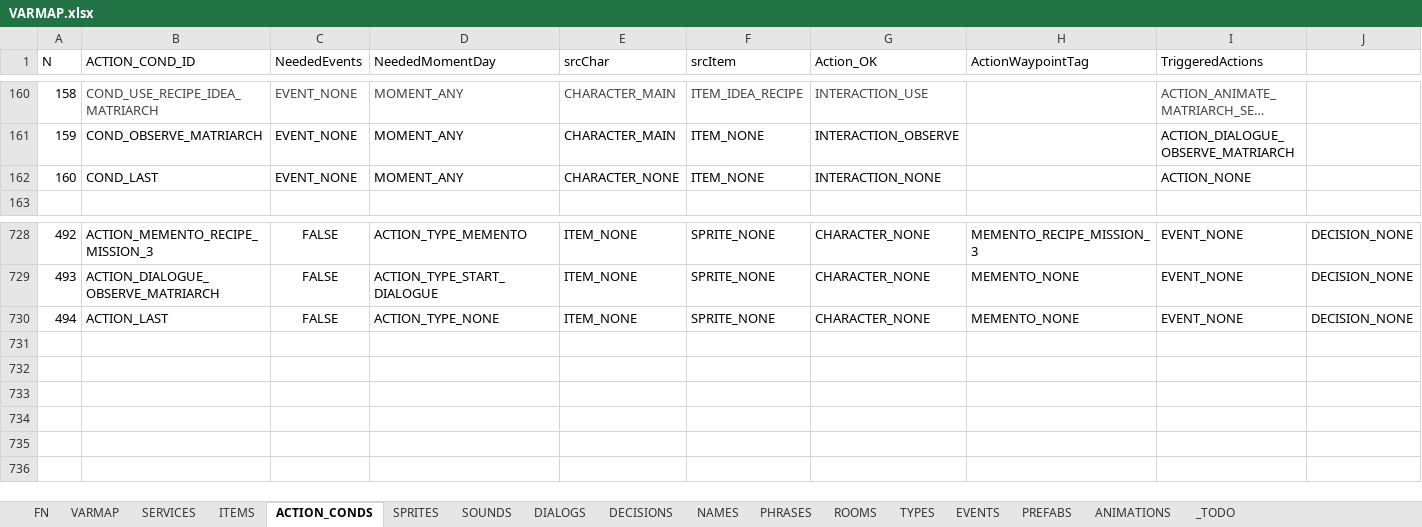
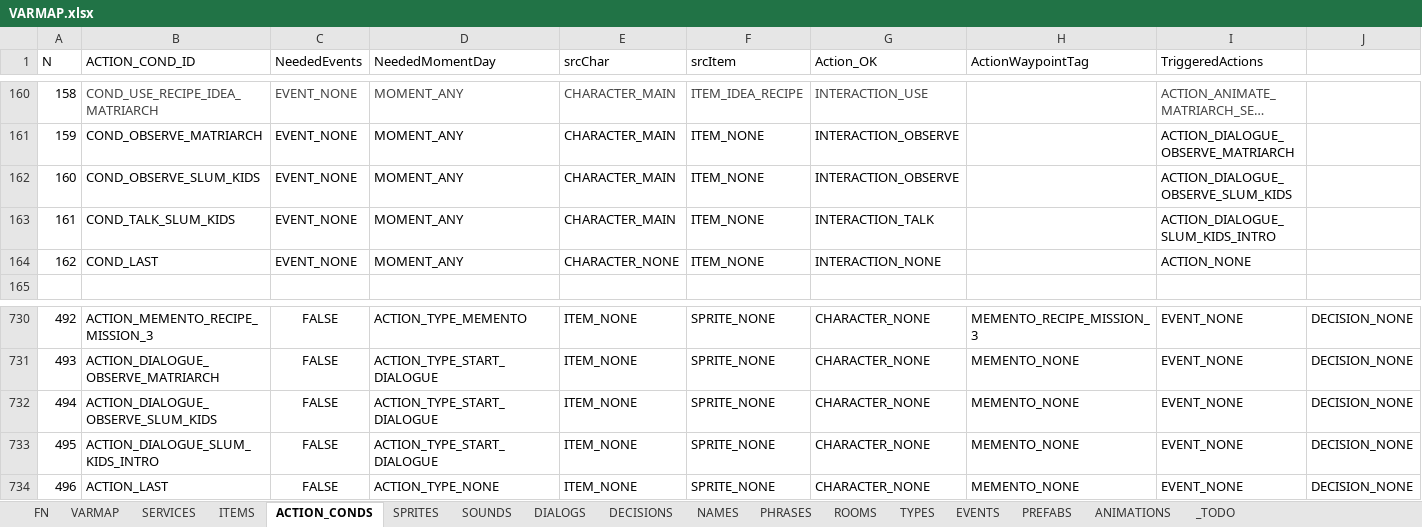
Before and after one commit to ivor4/Goblins3_AnotherQuest, an Excel workbook: VARMAP_Generator/VARMAP.xlsx, sheet ACTION_CONDS, drawn as a sheet; only a part is shown, gaps mark what is left out; long unchanged cells end in …; values as stored, in another font and other column widths than the file's, no borders; charts and pictures and table styles not drawn; addresses are those after the commit; rows hold the shown columns only; the diff names each change by its address in the sheet, - before the commit and + after, or states it on an @@ line.

Commit message:
Adding Slum kids

```diff
--- a/VARMAP_Generator/VARMAP.xlsx (sheet ACTION_CONDS)
+++ b/VARMAP_Generator/VARMAP.xlsx (sheet ACTION_CONDS)
+row 162: 160 | COND_OBSERVE_SLUM_KIDS | EVENT_NONE | MOMENT_ANY | CHARACTER_MAIN | ITEM_NONE | INTERACTION_OBSERVE |  | ACTION_DIALOGUE_OBSERVE_SLUM_KIDS
+row 163: 161 | COND_TALK_SLUM_KIDS | EVENT_NONE | MOMENT_ANY | CHARACTER_MAIN | ITEM_NONE | INTERACTION_TALK |  | ACTION_DIALOGUE_SLUM_KIDS_INTRO
@@ column A (N) renumbered from row 164 down @@
+row 732: 494 | ACTION_DIALOGUE_OBSERVE_SLUM_KIDS | FALSE | ACTION_TYPE_START_DIALOGUE | ITEM_NONE | SPRITE_NONE | CHARACTER_NONE | MEMENTO_NONE | EVENT_NONE | DECISION_NONE
+row 733: 495 | ACTION_DIALOGUE_SLUM_KIDS_INTRO | FALSE | ACTION_TYPE_START_DIALOGUE | ITEM_NONE | SPRITE_NONE | CHARACTER_NONE | MEMENTO_NONE | EVENT_NONE | DECISION_NONE
```
Also changed, not shown: sheet PHRASES, sheet DIALOGS, sheet SOUNDS, sheet ITEMS, 20 other files.
